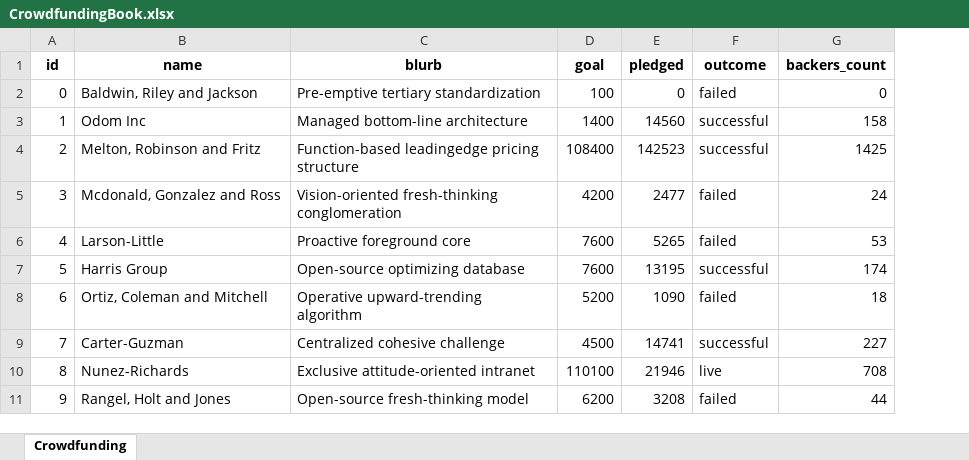
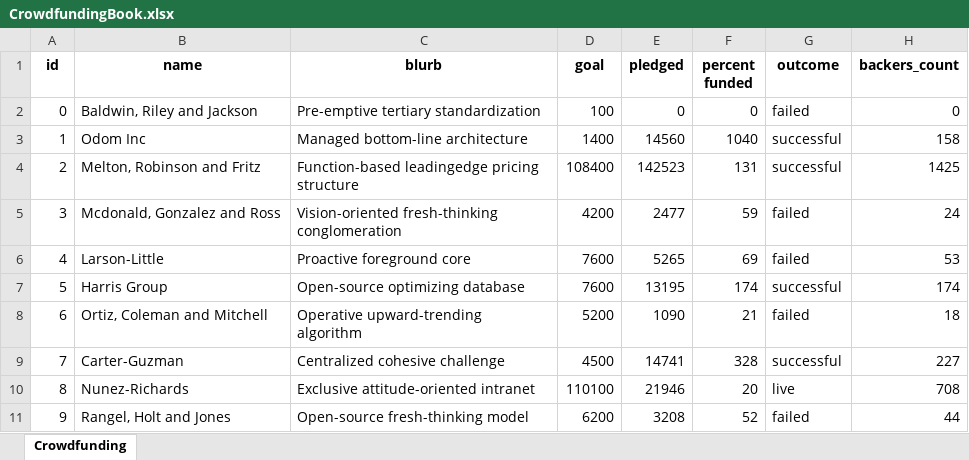
Before and after one commit to sallyca530/Excel_Challenge, an Excel workbook: CrowdfundingBook.xlsx, sheet Crowdfunding, drawn as a sheet; only a part is shown; values as stored, in another font and other column widths than the file's, no borders; conditional formats not drawn; the diff names each change by its address in the sheet, - before the commit and + after, or states it on an @@ line.

Commit message:
Add percent funded and condition format

```diff
--- a/CrowdfundingBook.xlsx (sheet Crowdfunding)
+++ b/CrowdfundingBook.xlsx (sheet Crowdfunding)
+column F (percent funded), rows 2-11: 0 | 1040 | 131 | 59 | 69 | 174 | 21 | 328 | 20 | 52
```
